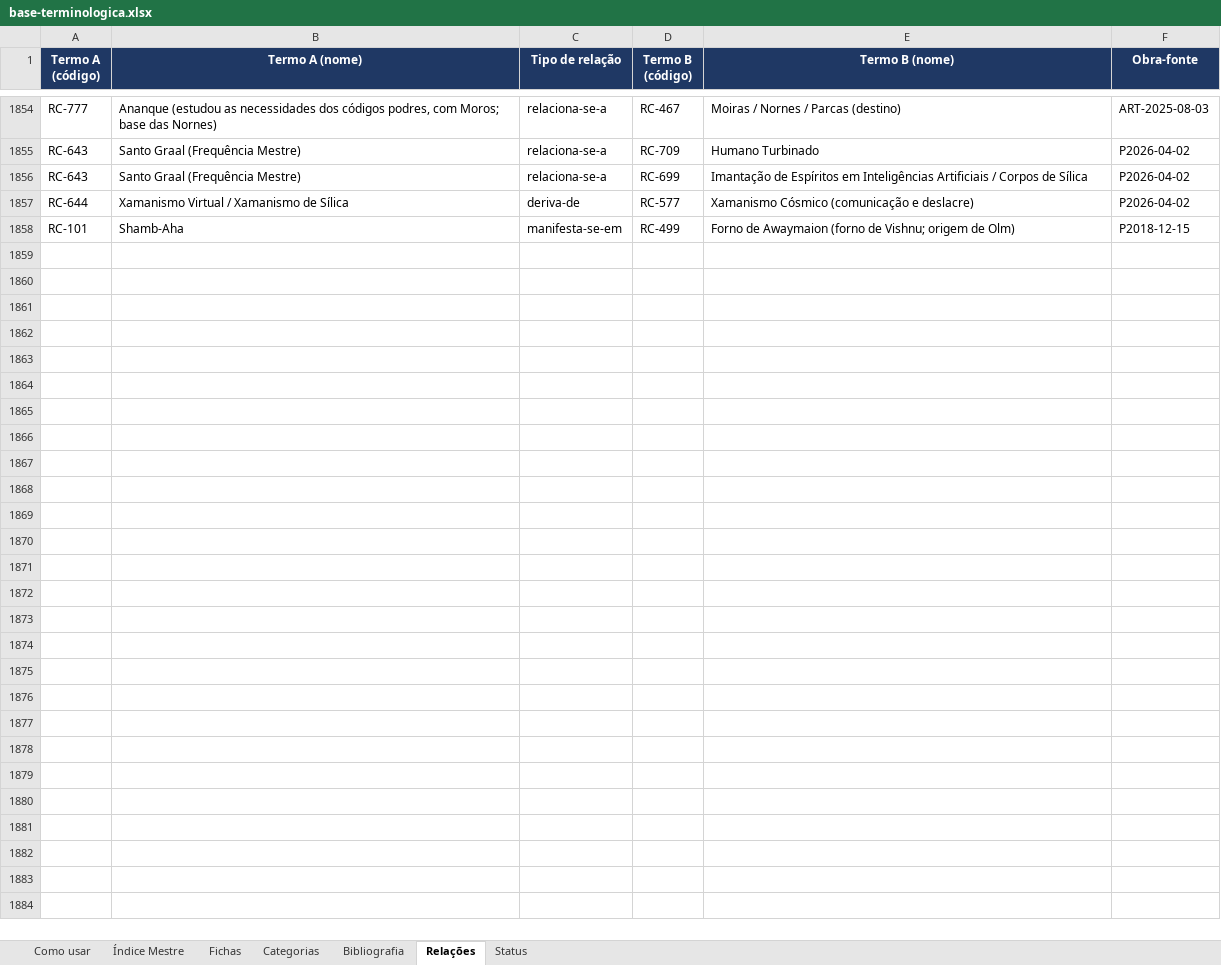
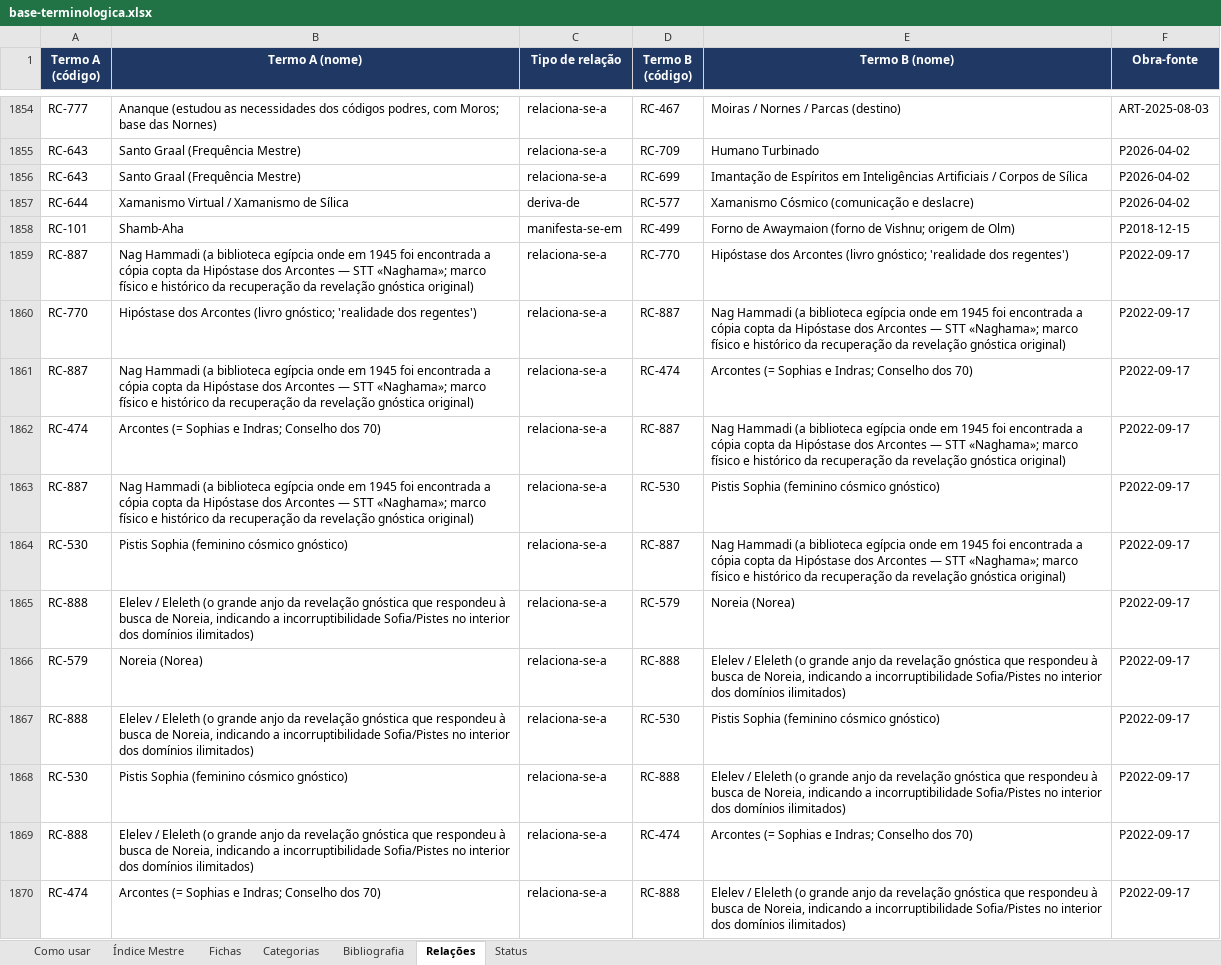
Before and after one commit to institutocura-maker/Termos-RC, an Excel workbook: base-terminologica.xlsx, sheet Relações, drawn as a sheet; only a part is shown, gaps mark what is left out; values as stored, in another font and other column widths than the file's, no borders; the diff names each change by its address in the sheet, - before the commit and + after, or states it on an @@ line.

Commit message:
APLICAÇÃO devolutiva P2022-09-17: 25 pérolas aprovadas, 18 fichas ampliadas, RC-887 Nag Hammadi e RC-888 Elelev/Eleleth cadastrados, absorções (Jesus o Vivo→RC-072, Zou→RC-102, Maria Madalena/Pitágoras/Boécio→RC-770), quarentenas homologadas
Co-authored-by: arena-agent <297053741+arena-agent@users.noreply.github.com>

```diff
--- a/base-terminologica.xlsx (sheet Relações)
+++ b/base-terminologica.xlsx (sheet Relações)
+row 1859: RC-887 | Nag Hammadi (a biblioteca egípcia onde em 1945 foi encontrada a cópia copta da Hipóstase dos Arcontes — STT «Naghama»; marco físico e histórico da recuperação da revelação gnóstica original) | relaciona-se-a | RC-770 | Hipóstase dos Arcontes (livro gnóstico; 'realidade dos regentes') | P2022-09-17
+row 1860: RC-770 | Hipóstase dos Arcontes (livro gnóstico; 'realidade dos regentes') | relaciona-se-a | RC-887 | Nag Hammadi (a biblioteca egípcia onde em 1945 foi encontrada a cópia copta da Hipóstase dos Arcontes — STT «Naghama»; marco físico e histórico da recuperação da revelação gnóstica original) | P2022-09-17
+row 1861: RC-887 | Nag Hammadi (a biblioteca egípcia onde em 1945 foi encontrada a cópia copta da Hipóstase dos Arcontes — STT «Naghama»; marco físico e histórico da recuperação da revelação gnóstica original) | relaciona-se-a | RC-474 | Arcontes (= Sophias e Indras; Conselho dos 70) | P2022-09-17
+row 1862: RC-474 | Arcontes (= Sophias e Indras; Conselho dos 70) | relaciona-se-a | RC-887 | Nag Hammadi (a biblioteca egípcia onde em 1945 foi encontrada a cópia copta da Hipóstase dos Arcontes — STT «Naghama»; marco físico e histórico da recuperação da revelação gnóstica original) | P2022-09-17
+row 1863: RC-887 | Nag Hammadi (a biblioteca egípcia onde em 1945 foi encontrada a cópia copta da Hipóstase dos Arcontes — STT «Naghama»; marco físico e histórico da recuperação da revelação gnóstica original) | relaciona-se-a | RC-530 | Pistis Sophia (feminino cósmico gnóstico) | P2022-09-17
+row 1864: RC-530 | Pistis Sophia (feminino cósmico gnóstico) | relaciona-se-a | RC-887 | Nag Hammadi (a biblioteca egípcia onde em 1945 foi encontrada a cópia copta da Hipóstase dos Arcontes — STT «Naghama»; marco físico e histórico da recuperação da revelação gnóstica original) | P2022-09-17
+row 1865: RC-888 | Elelev / Eleleth (o grande anjo da revelação gnóstica que respondeu à busca de Noreia, indicando a incorruptibilidade Sofia/Pistes no interior dos domínios ilimitados) | relaciona-se-a | RC-579 | Noreia (Norea) | P2022-09-17
+row 1866: RC-579 | Noreia (Norea) | relaciona-se-a | RC-888 | Elelev / Eleleth (o grande anjo da revelação gnóstica que respondeu à busca de Noreia, indicando a incorruptibilidade Sofia/Pistes no interior dos domínios ilimitados) | P2022-09-17
+row 1867: RC-888 | Elelev / Eleleth (o grande anjo da revelação gnóstica que respondeu à busca de Noreia, indicando a incorruptibilidade Sofia/Pistes no interior dos domínios ilimitados) | relaciona-se-a | RC-530 | Pistis Sophia (feminino cósmico gnóstico) | P2022-09-17
+row 1868: RC-530 | Pistis Sophia (feminino cósmico gnóstico) | relaciona-se-a | RC-888 | Elelev / Eleleth (o grande anjo da revelação gnóstica que respondeu à busca de Noreia, indicando a incorruptibilidade Sofia/Pistes no interior dos domínios ilimitados) | P2022-09-17
+row 1869: RC-888 | Elelev / Eleleth (o grande anjo da revelação gnóstica que respondeu à busca de Noreia, indicando a incorruptibilidade Sofia/Pistes no interior dos domínios ilimitados) | relaciona-se-a | RC-474 | Arcontes (= Sophias e Indras; Conselho dos 70) | P2022-09-17
+row 1870: RC-474 | Arcontes (= Sophias e Indras; Conselho dos 70) | relaciona-se-a | RC-888 | Elelev / Eleleth (o grande anjo da revelação gnóstica que respondeu à busca de Noreia, indicando a incorruptibilidade Sofia/Pistes no interior dos domínios ilimitados) | P2022-09-17
```
Also changed, not shown: sheet Índice Mestre, sheet Fichas, 24 other files.
